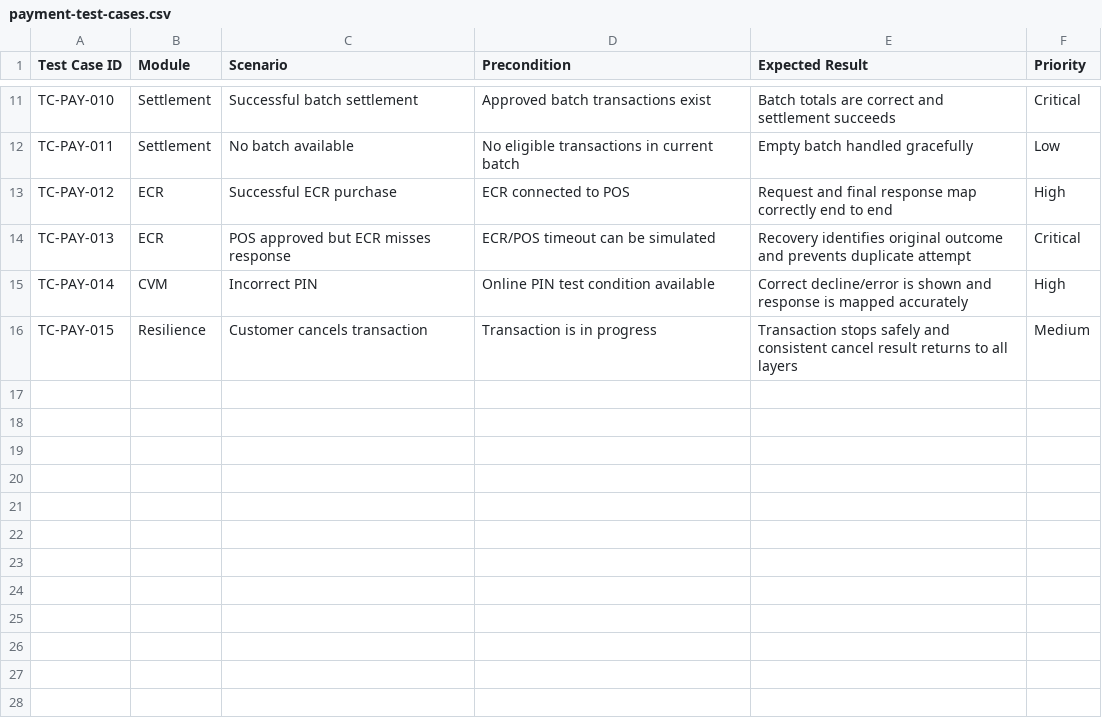
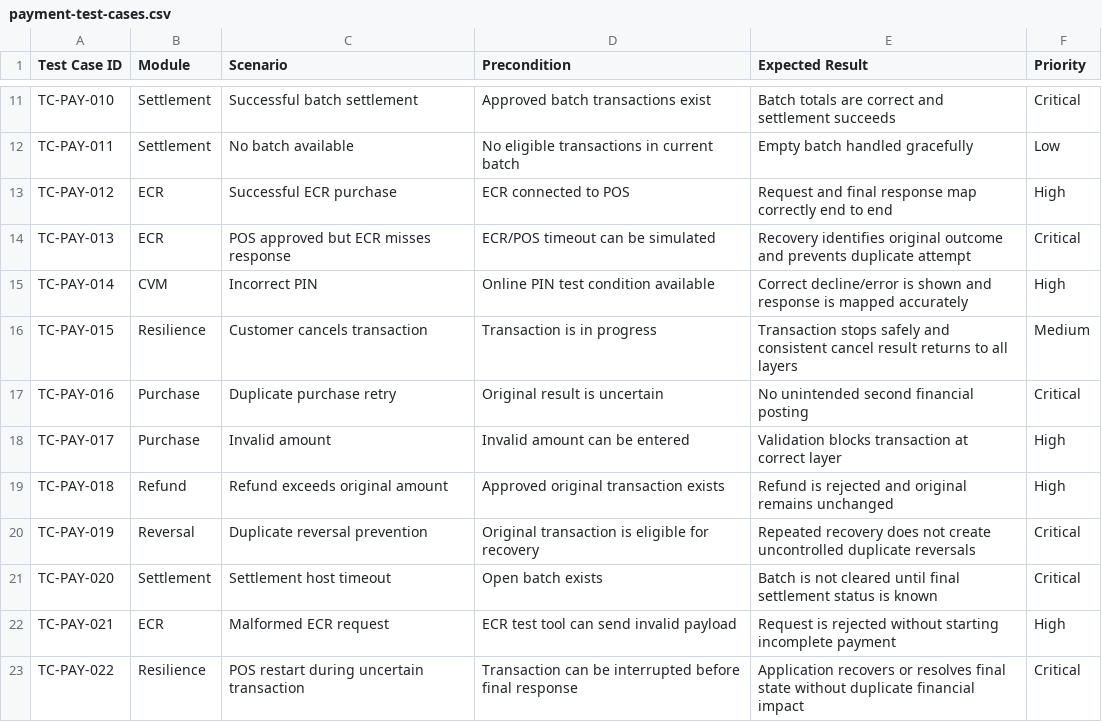
Before and after one commit to bijin1830/payment-testing-case-study, a CSV file: test-cases/payment-test-cases.csv, drawn as a sheet; only a part is shown, gaps mark what is left out.

Commit message:
Strengthen payment QA portfolio with SQL, traceability and resilience coverage
* Strengthen payment QA portfolio overview

* Expand payment test scenario coverage

* Expand structured payment test matrix

* Add SQL validation guide

* Add payment QA traceability matrix

* Add payment QA interview walkthrough

```diff
--- a/test-cases/payment-test-cases.csv
+++ b/test-cases/payment-test-cases.csv
@@ -16 +16,8 @@ TC-PAY-014,CVM,Incorrect PIN,Online PIN test condition available,Correct decline
 TC-PAY-015,Resilience,Customer cancels transaction,Transaction is in progress,Transaction stops safely and consistent cancel result returns to all layers,Medium
+TC-PAY-016,Purchase,Duplicate purchase retry,Original result is uncertain,No unintended second financial posting,Critical
+TC-PAY-017,Purchase,Invalid amount,Invalid amount can be entered,Validation blocks transaction at correct layer,High
+TC-PAY-018,Refund,Refund exceeds original amount,Approved original transaction exists,Refund is rejected and original remains unchanged,High
+TC-PAY-019,Reversal,Duplicate reversal prevention,Original transaction is eligible for recovery,Repeated recovery does not create uncontrolled duplicate reversals,Critical
+TC-PAY-020,Settlement,Settlement host timeout,Open batch exists,Batch is not cleared until final settlement status is known,Critical
+TC-PAY-021,ECR,Malformed ECR request,ECR test tool can send invalid payload,Request is rejected without starting incomplete payment,High
+TC-PAY-022,Resilience,POS restart during uncertain transaction,Transaction can be interrupted before final response,Application recovers or resolves final state without duplicate financial impact,Critical
```
Also changed, not shown: 5 other files.
